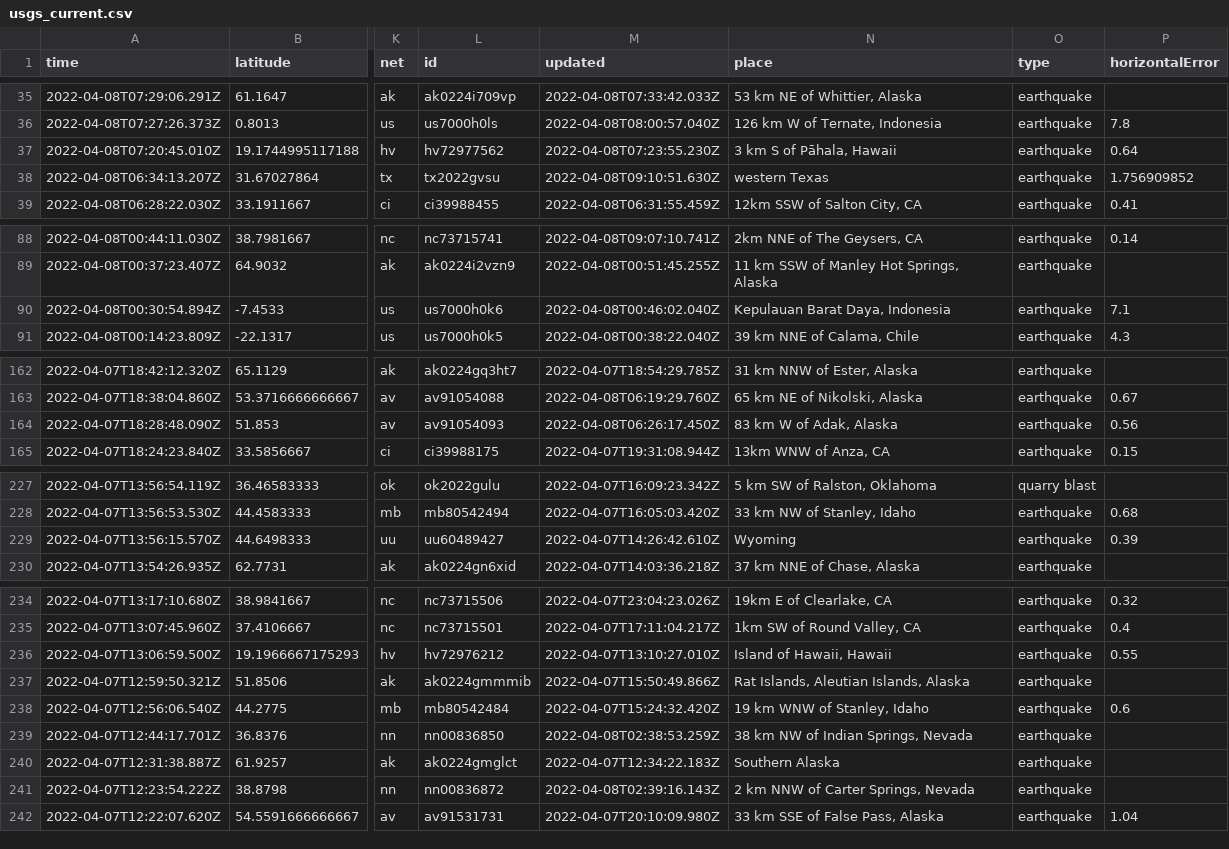
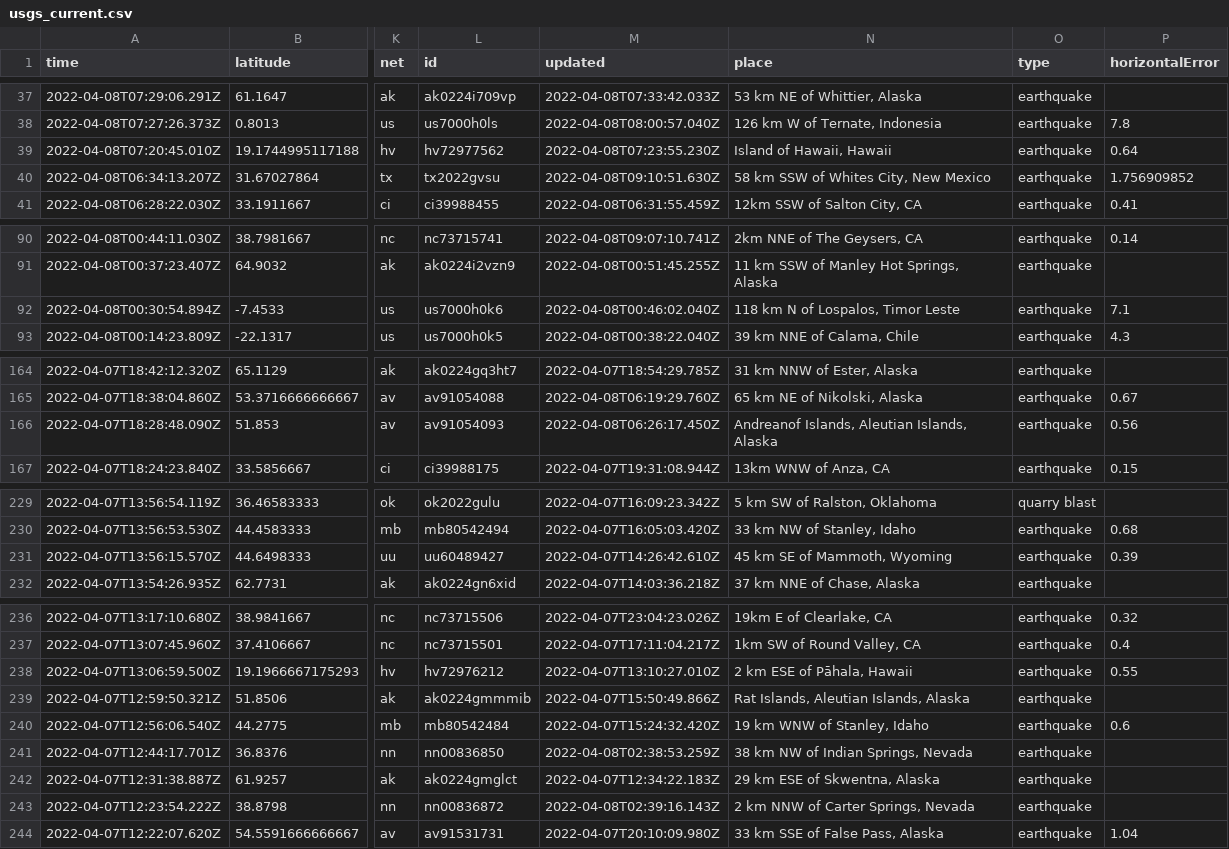
Before and after one commit to profrobwells/nicar22-github-actions, a CSV file: usgs_current.csv, drawn as a sheet; only a part is shown, gaps mark what is left out; addresses are those after the commit; the diff covers the shown part only; the diff names each change by its address in the sheet, - before the commit and + after, or states it on an @@ line.

```diff
--- a/usgs_current.csv
+++ b/usgs_current.csv
-N39 (place): 3 km S of Pāhala, Hawaii
+N39 (place): Island of Hawaii, Hawaii
-N40 (place): western Texas
+N40 (place): 58 km SSW of Whites City, New Mexico
-N92 (place): Kepulauan Barat Daya, Indonesia
+N92 (place): 118 km N of Lospalos, Timor Leste
-N166 (place): 83 km W of Adak, Alaska
+N166 (place): Andreanof Islands, Aleutian Islands, Alaska
-N231 (place): Wyoming
+N231 (place): 45 km SE of Mammoth, Wyoming
-N238 (place): Island of Hawaii, Hawaii
+N238 (place): 2 km ESE of Pāhala, Hawaii
-N242 (place): Southern Alaska
+N242 (place): 29 km ESE of Skwentna, Alaska
```
Also changed, not shown: 2 added rows, 3 removed rows and 7 edited cells elsewhere in this file, 1 other file.
